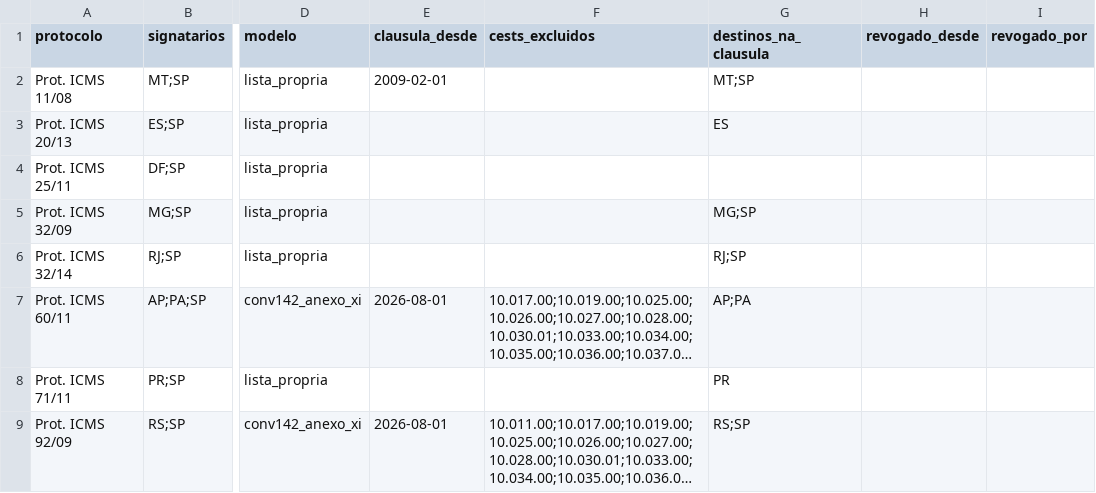
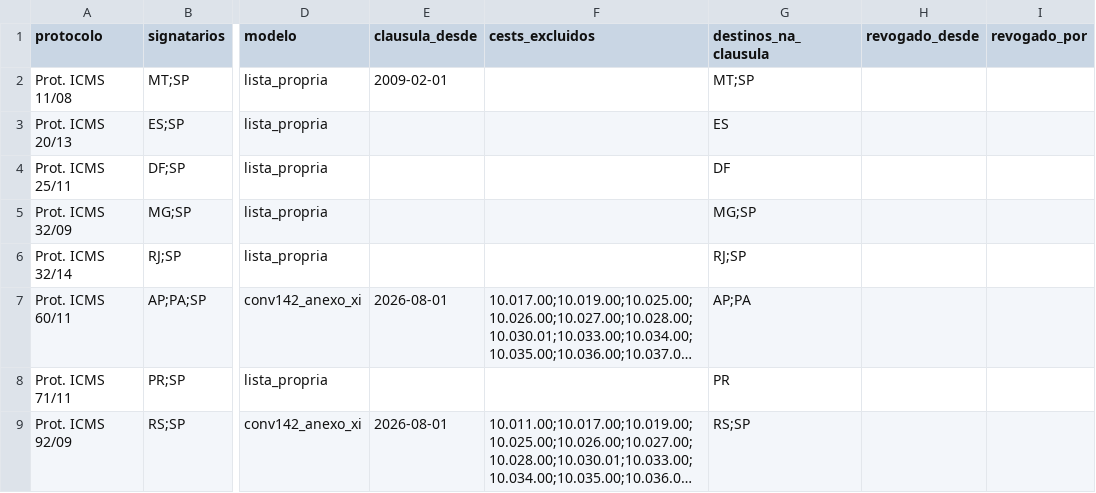
Before and after one commit to thiagogardev/icms-st-dados, a CSV file: dados/protocolos/protocolos.csv, drawn as a sheet; only a part is shown, gaps mark what is left out; long unchanged cells end in …; the diff names each change by its address in the sheet, - before the commit and + after, or states it on an @@ line.

```diff
--- a/dados/protocolos/protocolos.csv
+++ b/dados/protocolos/protocolos.csv
-G4 (destinos_na_clausula): (empty)
+G4 (destinos_na_clausula): DF
```
Also changed, not shown: dados/protocolos/matriz_sp_destino.csv, 5 other files.
